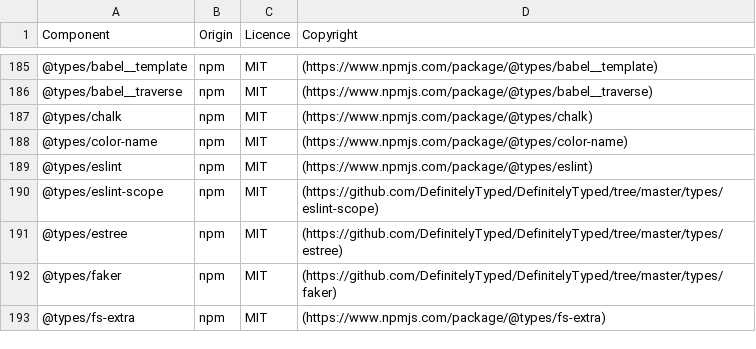
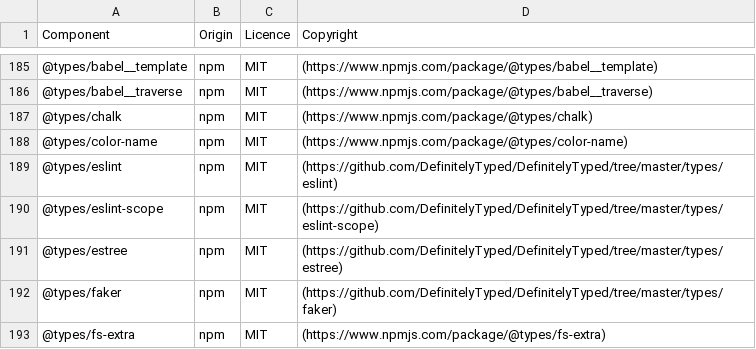
Before and after one commit to DataDog/build-plugins, a CSV file: LICENSES-3rdparty.csv, drawn as a sheet; only a part is shown, gaps mark what is left out.

```diff
--- a/LICENSES-3rdparty.csv
+++ b/LICENSES-3rdparty.csv
@@ -188,3 +188,3 @@ Component,Origin,Licence,Copyright
 @types/color-name,npm,MIT,(https://www.npmjs.com/package/@types/color-name)
-@types/eslint,npm,MIT,(https://www.npmjs.com/package/@types/eslint)
+@types/eslint,npm,MIT,(https://github.com/DefinitelyTyped/DefinitelyTyped/tree/master/types/eslint)
 @types/eslint-scope,npm,MIT,(https://github.com/DefinitelyTyped/DefinitelyTyped/tree/master/types/eslint-scope)
```
Also changed, not shown: 1 other file.
